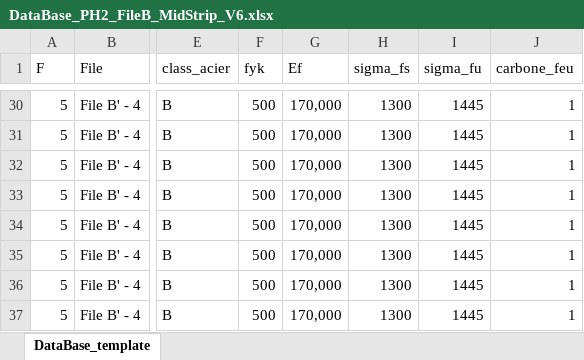
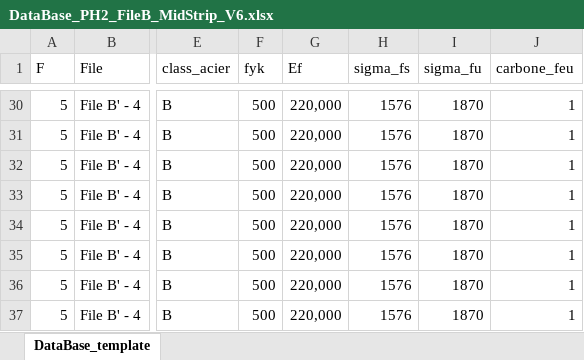
Before and after one commit to phil-vivant/Citallios, an Excel workbook: Calculs/PH2/DataBase_PH2_FileB_MidStrip_V6.xlsx, sheet DataBase_template, drawn as a sheet; only a part is shown, gaps mark what is left out; values as stored, in another font and other column widths than the file's, no borders; conditional formats not drawn; the diff covers the shown part only; the diff names each change by its address in the sheet, - before the commit and + after, or states it on an @@ line.

```diff
--- a/Calculs/PH2/DataBase_PH2_FileB_MidStrip_V6.xlsx (sheet DataBase_template)
+++ b/Calculs/PH2/DataBase_PH2_FileB_MidStrip_V6.xlsx (sheet DataBase_template)
-G30:G37 (Ef): 170,000
+G30:G37 (Ef): 220,000
-H30:H37 (sigma_fs): 1300
+H30:H37 (sigma_fs): 1576
-I30:I37 (sigma_fu): 1445
+I30:I37 (sigma_fu): 1870
```
Also changed, not shown: 72 edited cells elsewhere in this sheet, Calculs/PH2/DataBase_PH2_FileB_MidStrip_V6_results.xlsx, 14 other files.
